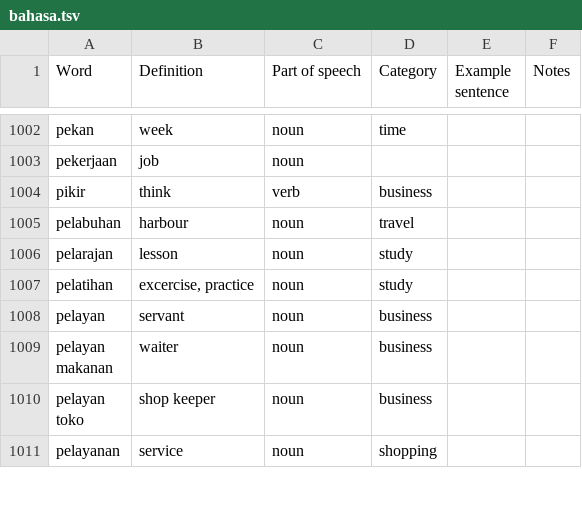
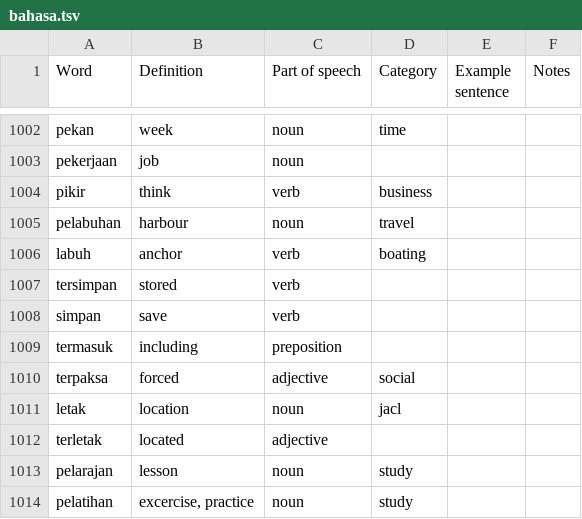
Before and after one commit to DangarStu/indonesian, a TSV file: dict/bahasa.tsv, drawn as a sheet; only a part is shown, gaps mark what is left out; the shorter side is filled out with more unchanged rows.

```diff
--- a/dict/bahasa.tsv
+++ b/dict/bahasa.tsv
@@ -1005,2 +1005,9 @@ pikir	think	verb	business
 pelabuhan	harbour	noun	travel		
+labuh	anchor	verb	boating		
+tersimpan	stored	verb			
+simpan	save	verb			
+termasuk	including	preposition			
+terpaksa	forced	adjective	social		
+letak	location	noun	jacl		
+terletak	located	adjective			
 pelarajan	lesson	noun	study		
```
Also changed, not shown: dict/travel.tsv, 2 other files.
